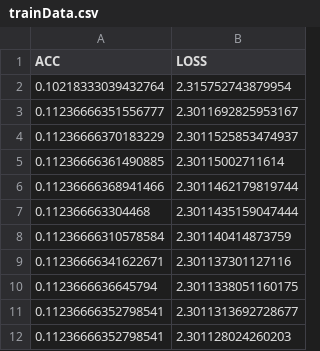
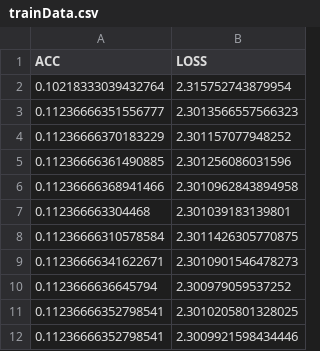
Before and after one commit to LesherG/CS-579-HW1, a CSV file: results/Opti1/MNIST/trainData.csv, drawn as a sheet.

```diff
--- a/results/Opti1/MNIST/trainData.csv
+++ b/results/Opti1/MNIST/trainData.csv
@@ -2,11 +2,11 @@ ACC,LOSS
 0.10218333039432764,2.315752743879954
-0.11236666351556777,2.3011692825953167
-0.11236666370183229,2.3011525853474937
-0.11236666361490885,2.30115002711614
-0.11236666368941466,2.3011462179819744
-0.112366663304468,2.3011435159047444
-0.11236666310578584,2.301140414873759
-0.11236666341622671,2.301137301127116
-0.1123666636645794,2.3011338051160175
-0.11236666352798541,2.3011313692728677
-0.11236666352798541,2.301128024260203
+0.11236666351556777,2.3013566557566323
+0.11236666370183229,2.301157077948252
+0.11236666361490885,2.301256086031596
+0.11236666368941466,2.3010962843894958
+0.112366663304468,2.301039183139801
+0.11236666310578584,2.3011426305770875
+0.11236666341622671,2.3010901546478273
+0.1123666636645794,2.300979059537252
+0.11236666352798541,2.3010205801328025
+0.11236666352798541,2.3009921598434446
```
Also changed, not shown: results/Opti1/MNIST/testData.csv, results/Opti2/CIFAR/testData.csv, 5 other files.
